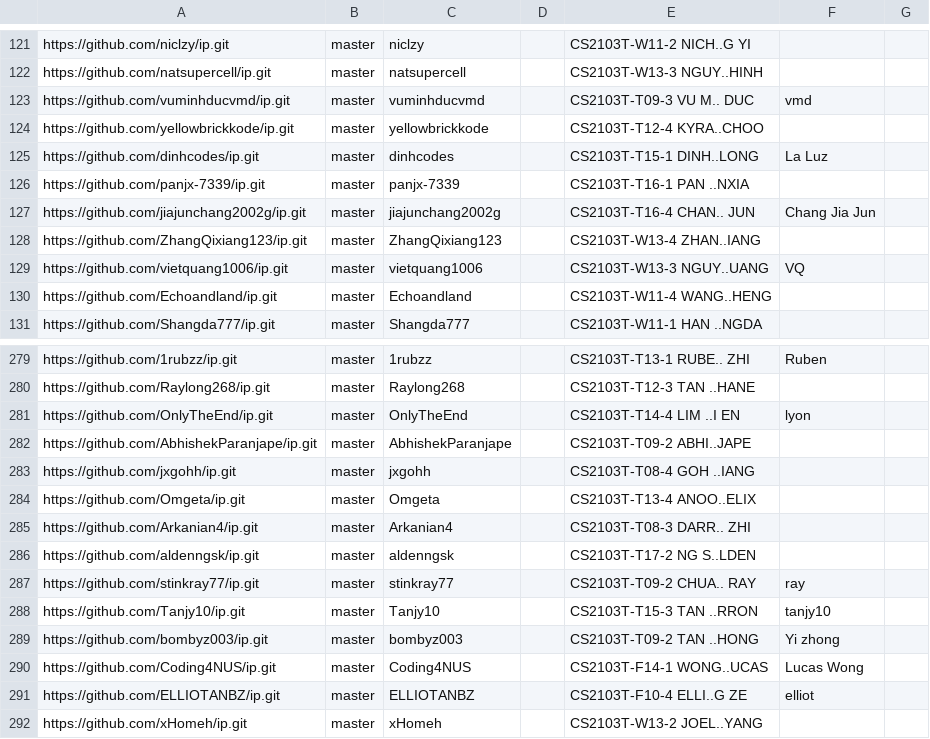
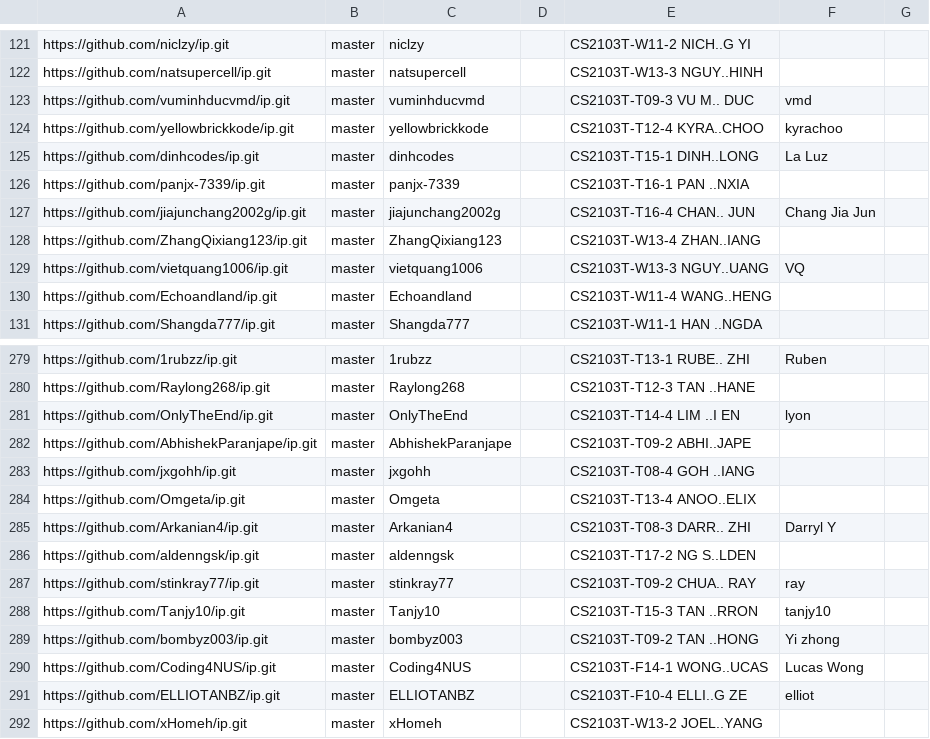
Before and after one commit to NUS-CS2103-AY2526-S2/ip-dashboard, a CSV file: config/author-config.csv, drawn as a sheet; only a part is shown, gaps mark what is left out.

Commit message:
Update configs

```diff
--- a/config/author-config.csv
+++ b/config/author-config.csv
@@ -123,3 +123,3 @@ https://github.com/natsupercell/ip.git,master,natsupercell,,CS2103T-W13-3 NGUY..
 https://github.com/vuminhducvmd/ip.git,master,vuminhducvmd,,CS2103T-T09-3 VU M.. DUC,vmd,
-https://github.com/yellowbrickkode/ip.git,master,yellowbrickkode,,CS2103T-T12-4 KYRA..CHOO,,
+https://github.com/yellowbrickkode/ip.git,master,yellowbrickkode,,CS2103T-T12-4 KYRA..CHOO,kyrachoo,
 https://github.com/dinhcodes/ip.git,master,dinhcodes,,CS2103T-T15-1 DINH..LONG,La Luz,
@@ -284,3 +284,3 @@ https://github.com/jxgohh/ip.git,master,jxgohh,,CS2103T-T08-4 GOH ..IANG,,
 https://github.com/Omgeta/ip.git,master,Omgeta,,CS2103T-T13-4 ANOO..ELIX,,
-https://github.com/Arkanian4/ip.git,master,Arkanian4,,CS2103T-T08-3 DARR.. ZHI,,
+https://github.com/Arkanian4/ip.git,master,Arkanian4,,CS2103T-T08-3 DARR.. ZHI,Darryl Y,
 https://github.com/aldenngsk/ip.git,master,aldenngsk,,CS2103T-T17-2 NG S..LDEN,,
```
